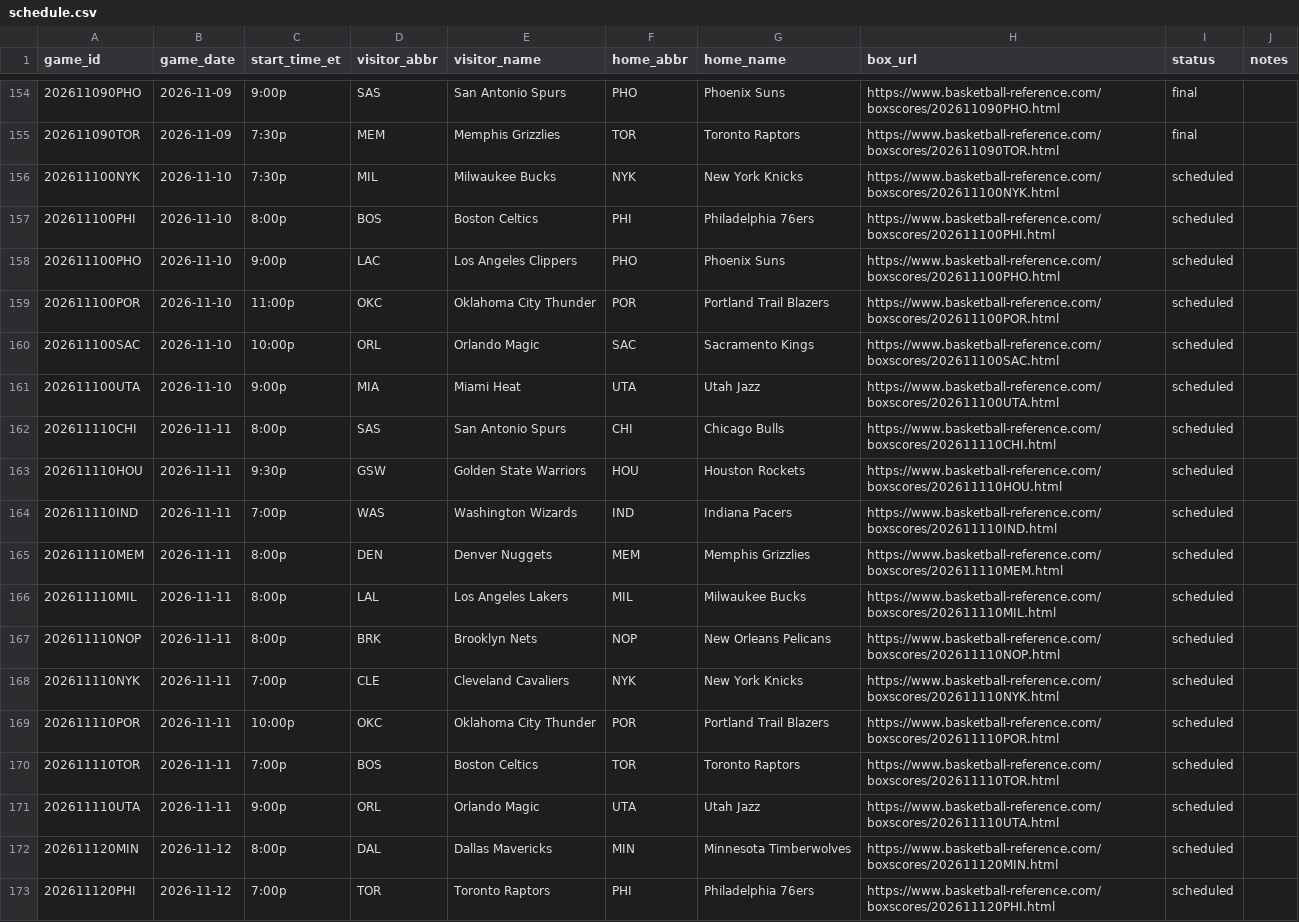
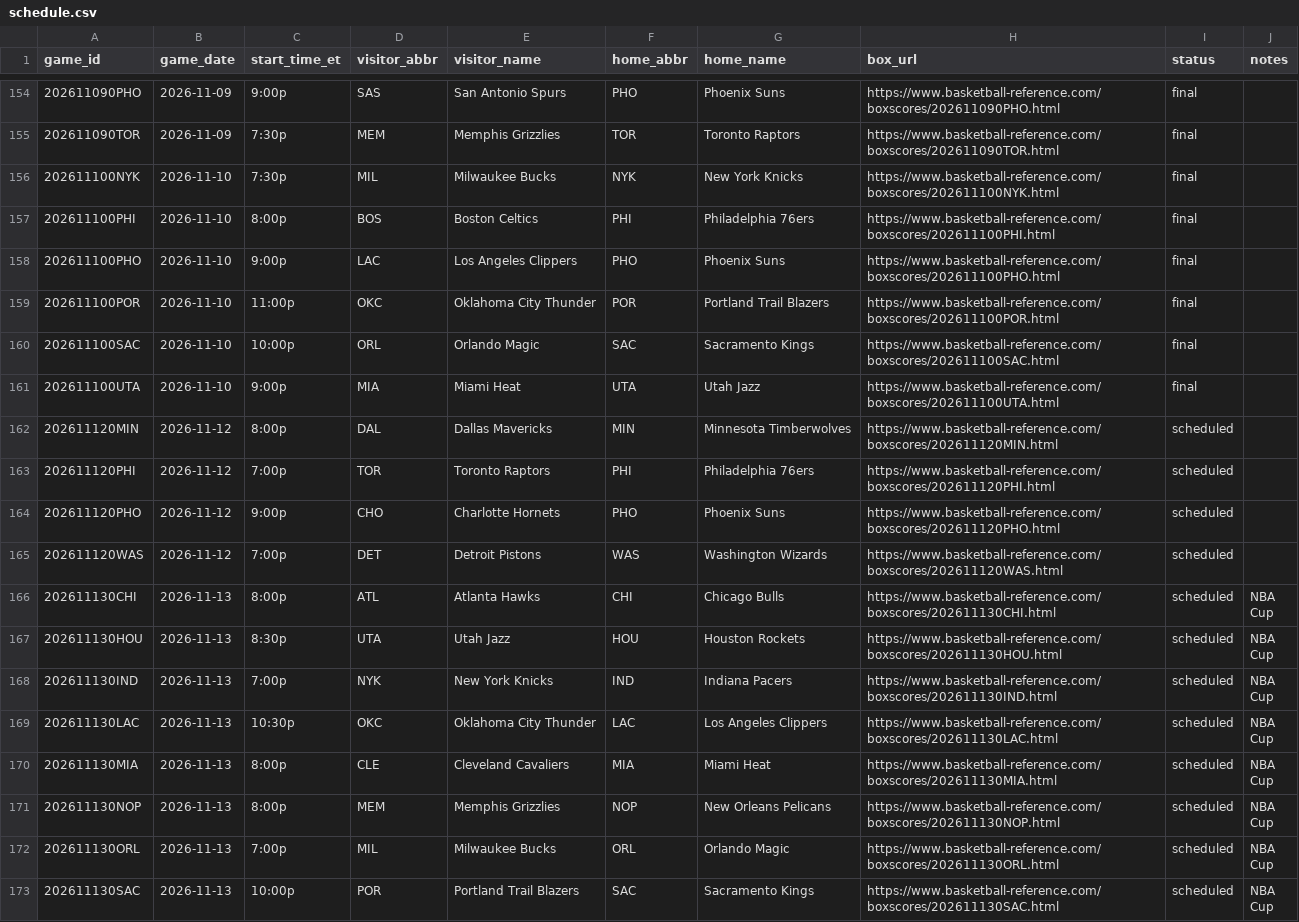
Before and after one commit to chrisgaut/nba-keeping-score, a CSV file: data/schedule.csv, drawn as a sheet; only a part is shown, gaps mark what is left out; the shorter side is filled out with more unchanged rows.

```diff
--- a/data/schedule.csv
+++ b/data/schedule.csv
@@ -155,18 +155,8 @@ game_id,game_date,start_time_et,visitor_abbr,visitor_name,home_abbr,home_name,bo
 202611090TOR,2026-11-09,7:30p,MEM,Memphis Grizzlies,TOR,Toronto Raptors,https://www.basketball-reference.com/boxscores/202611090TOR.html,final,
-202611100NYK,2026-11-10,7:30p,MIL,Milwaukee Bucks,NYK,New York Knicks,https://www.basketball-reference.com/boxscores/202611100NYK.html,scheduled,
-202611100PHI,2026-11-10,8:00p,BOS,Boston Celtics,PHI,Philadelphia 76ers,https://www.basketball-reference.com/boxscores/202611100PHI.html,scheduled,
-202611100PHO,2026-11-10,9:00p,LAC,Los Angeles Clippers,PHO,Phoenix Suns,https://www.basketball-reference.com/boxscores/202611100PHO.html,scheduled,
-202611100POR,2026-11-10,11:00p,OKC,Oklahoma City Thunder,POR,Portland Trail Blazers,https://www.basketball-reference.com/boxscores/202611100POR.html,scheduled,
-202611100SAC,2026-11-10,10:00p,ORL,Orlando Magic,SAC,Sacramento Kings,https://www.basketball-reference.com/boxscores/202611100SAC.html,scheduled,
-202611100UTA,2026-11-10,9:00p,MIA,Miami Heat,UTA,Utah Jazz,https://www.basketball-reference.com/boxscores/202611100UTA.html,scheduled,
-202611110CHI,2026-11-11,8:00p,SAS,San Antonio Spurs,CHI,Chicago Bulls,https://www.basketball-reference.com/boxscores/202611110CHI.html,scheduled,
-202611110HOU,2026-11-11,9:30p,GSW,Golden State Warriors,HOU,Houston Rockets,https://www.basketball-reference.com/boxscores/202611110HOU.html,scheduled,
-202611110IND,2026-11-11,7:00p,WAS,Washington Wizards,IND,Indiana Pacers,https://www.basketball-reference.com/boxscores/202611110IND.html,scheduled,
-202611110MEM,2026-11-11,8:00p,DEN,Denver Nuggets,MEM,Memphis Grizzlies,https://www.basketball-reference.com/boxscores/202611110MEM.html,scheduled,
-202611110MIL,2026-11-11,8:00p,LAL,Los Angeles Lakers,MIL,Milwaukee Bucks,https://www.basketball-reference.com/boxscores/202611110MIL.html,scheduled,
-202611110NOP,2026-11-11,8:00p,BRK,Brooklyn Nets,NOP,New Orleans Pelicans,https://www.basketball-reference.com/boxscores/202611110NOP.html,scheduled,
-202611110NYK,2026-11-11,7:00p,CLE,Cleveland Cavaliers,NYK,New York Knicks,https://www.basketball-reference.com/boxscores/202611110NYK.html,scheduled,
-202611110POR,2026-11-11,10:00p,OKC,Oklahoma City Thunder,POR,Portland Trail Blazers,https://www.basketball-reference.com/boxscores/202611110POR.html,scheduled,
-202611110TOR,2026-11-11,7:00p,BOS,Boston Celtics,TOR,Toronto Raptors,https://www.basketball-reference.com/boxscores/202611110TOR.html,scheduled,
-202611110UTA,2026-11-11,9:00p,ORL,Orlando Magic,UTA,Utah Jazz,https://www.basketball-reference.com/boxscores/202611110UTA.html,scheduled,
+202611100NYK,2026-11-10,7:30p,MIL,Milwaukee Bucks,NYK,New York Knicks,https://www.basketball-reference.com/boxscores/202611100NYK.html,final,
+202611100PHI,2026-11-10,8:00p,BOS,Boston Celtics,PHI,Philadelphia 76ers,https://www.basketball-reference.com/boxscores/202611100PHI.html,final,
+202611100PHO,2026-11-10,9:00p,LAC,Los Angeles Clippers,PHO,Phoenix Suns,https://www.basketball-reference.com/boxscores/202611100PHO.html,final,
+202611100POR,2026-11-10,11:00p,OKC,Oklahoma City Thunder,POR,Portland Trail Blazers,https://www.basketball-reference.com/boxscores/202611100POR.html,final,
+202611100SAC,2026-11-10,10:00p,ORL,Orlando Magic,SAC,Sacramento Kings,https://www.basketball-reference.com/boxscores/202611100SAC.html,final,
+202611100UTA,2026-11-10,9:00p,MIA,Miami Heat,UTA,Utah Jazz,https://www.basketball-reference.com/boxscores/202611100UTA.html,final,
 202611120MIN,2026-11-12,8:00p,DAL,Dallas Mavericks,MIN,Minnesota Timberwolves,https://www.basketball-reference.com/boxscores/202611120MIN.html,scheduled,
```
Also changed, not shown: data/players.csv.
